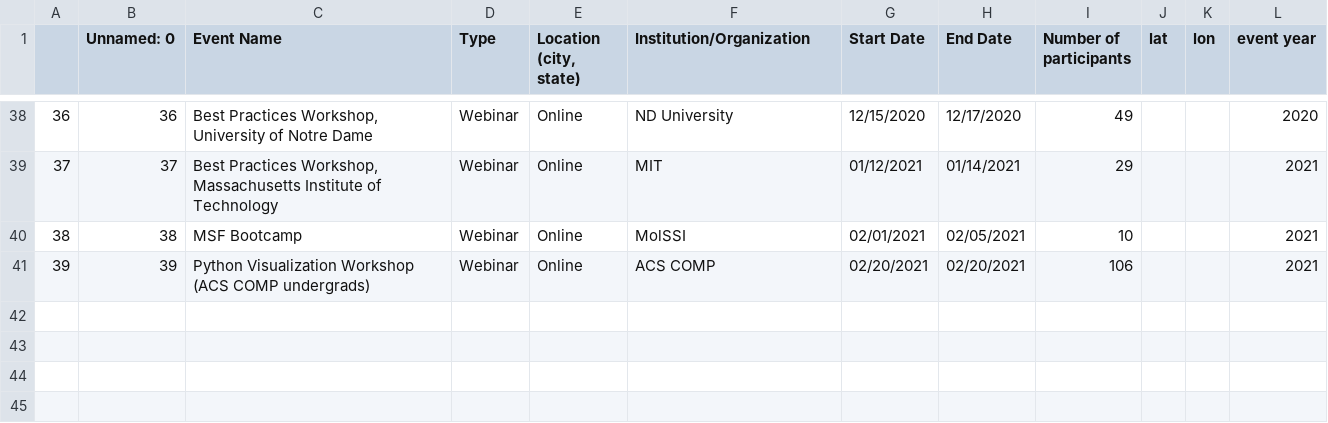
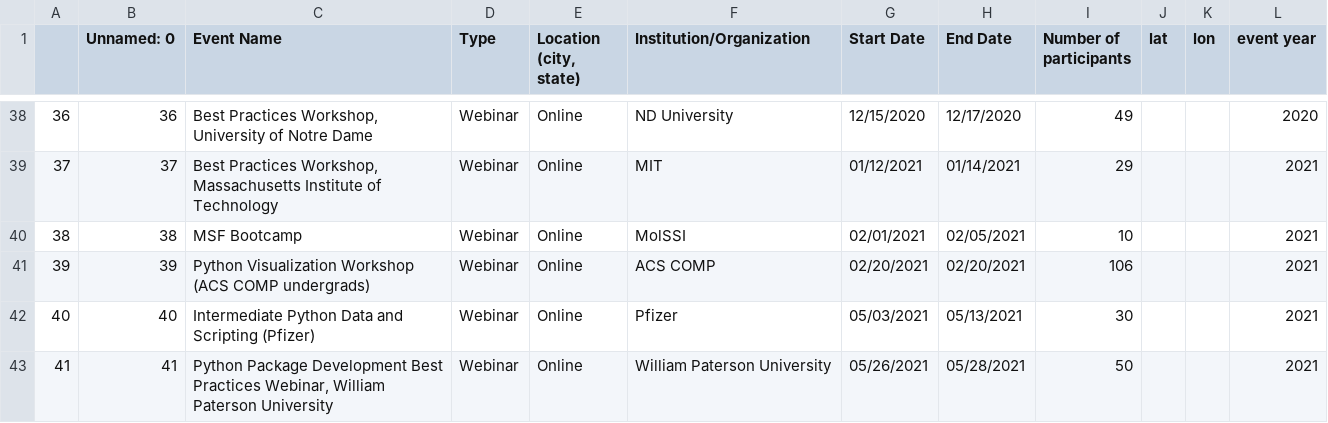
Before and after one commit to MolSSI-Education/molssi-education.github.io, a CSV file: assets/education-events.csv, drawn as a sheet; only a part is shown, gaps mark what is left out; the diff names each change by its address in the sheet, - before the commit and + after, or states it on an @@ line.

Commit message:
update education events with most recent events

```diff
--- a/assets/education-events.csv
+++ b/assets/education-events.csv
+row 42: 40 | 40 | Intermediate Python Data and Scripting (Pfizer) | Webinar | Online | Pfizer | 05/03/2021 | 05/13/2021 | 30 |  |  | 2021
+row 43: 41 | 41 | Python Package Development Best Practices Webinar, William Paterson University | Webinar | Online | William Paterson University | 05/26/2021 | 05/28/2021 | 50 |  |  | 2021
```
